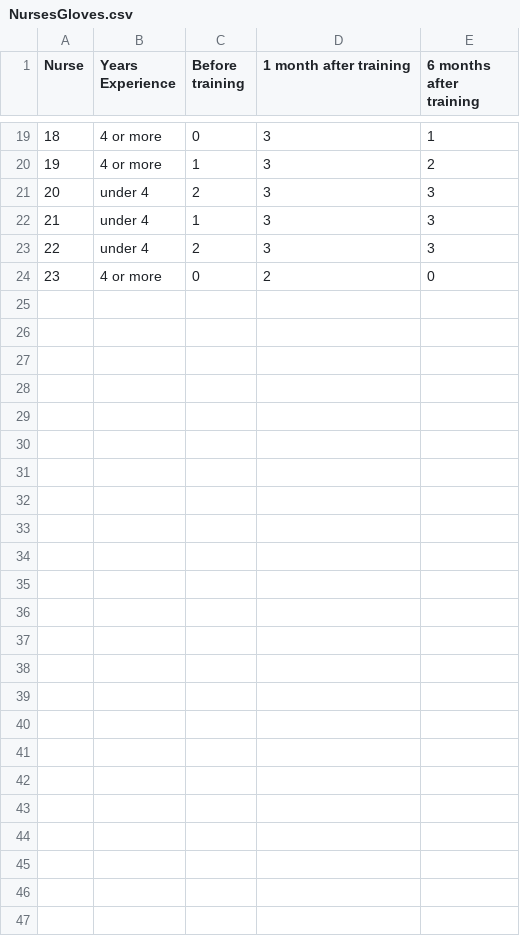
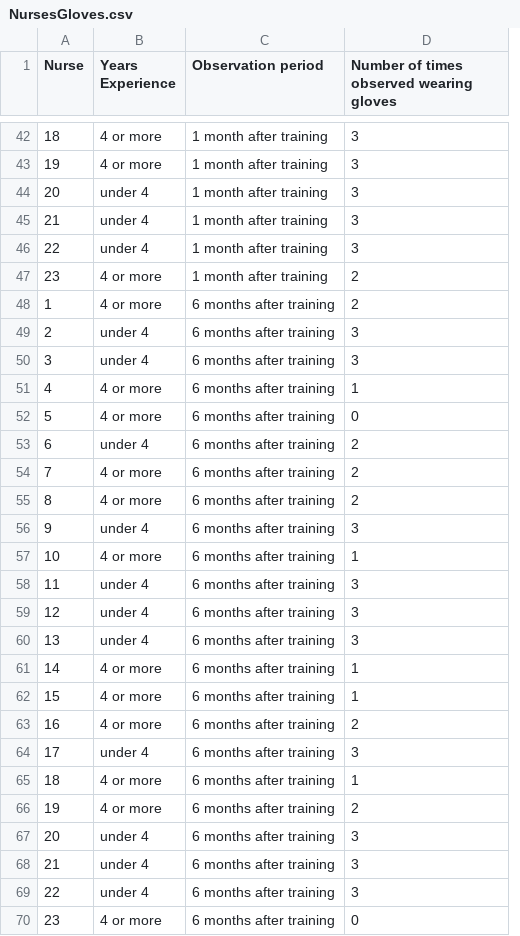
Before and after one commit to browndw/fyw_isle, a CSV file: datasets_ISLE/NursesGloves.csv, drawn as a sheet; only a part is shown, gaps mark what is left out; removed rows and columns are numbered as before the commit, all else as after; the diff covers the shown part only; the diff names each change by its address in the sheet, - before the commit and + after, or states it on an @@ line.

```diff
--- a/datasets_ISLE/NursesGloves.csv
+++ b/datasets_ISLE/NursesGloves.csv
-column C (Before training), rows 19-24: 0 | 1 | 2 | 1 | 2 | 0
+column C (Observation period), rows 42-47: all 1 month after training
-column E (6 months after training), rows 19-24: 1 | 2 | 3 | 3 | 3 | 0
-D1: 1 month after training
+D1: Number of times observed wearing gloves
+row 48: 1 | 4 or more | 6 months after training | 2
+row 49: 2 | under 4 | 6 months after training | 3
+row 50: 3 | under 4 | 6 months after training | 3
+row 51: 4 | 4 or more | 6 months after training | 1
+row 52: 5 | 4 or more | 6 months after training | 0
+row 53: 6 | under 4 | 6 months after training | 2
+row 54: 7 | 4 or more | 6 months after training | 2
+row 55: 8 | 4 or more | 6 months after training | 2
+row 56: 9 | under 4 | 6 months after training | 3
+row 57: 10 | 4 or more | 6 months after training | 1
+row 58: 11 | under 4 | 6 months after training | 3
+row 59: 12 | under 4 | 6 months after training | 3
+row 60: 13 | under 4 | 6 months after training | 3
+row 61: 14 | 4 or more | 6 months after training | 1
+row 62: 15 | 4 or more | 6 months after training | 1
+row 63: 16 | 4 or more | 6 months after training | 2
+row 64: 17 | under 4 | 6 months after training | 3
+row 65: 18 | 4 or more | 6 months after training | 1
+row 66: 19 | 4 or more | 6 months after training | 2
+row 67: 20 | under 4 | 6 months after training | 3
+row 68: 21 | under 4 | 6 months after training | 3
+row 69: 22 | under 4 | 6 months after training | 3
+row 70: 23 | 4 or more | 6 months after training | 0
```
Also changed, not shown: 23 added rows elsewhere in this file, datasets_ISLE/dataset_5.2.csv, 3 other files.
